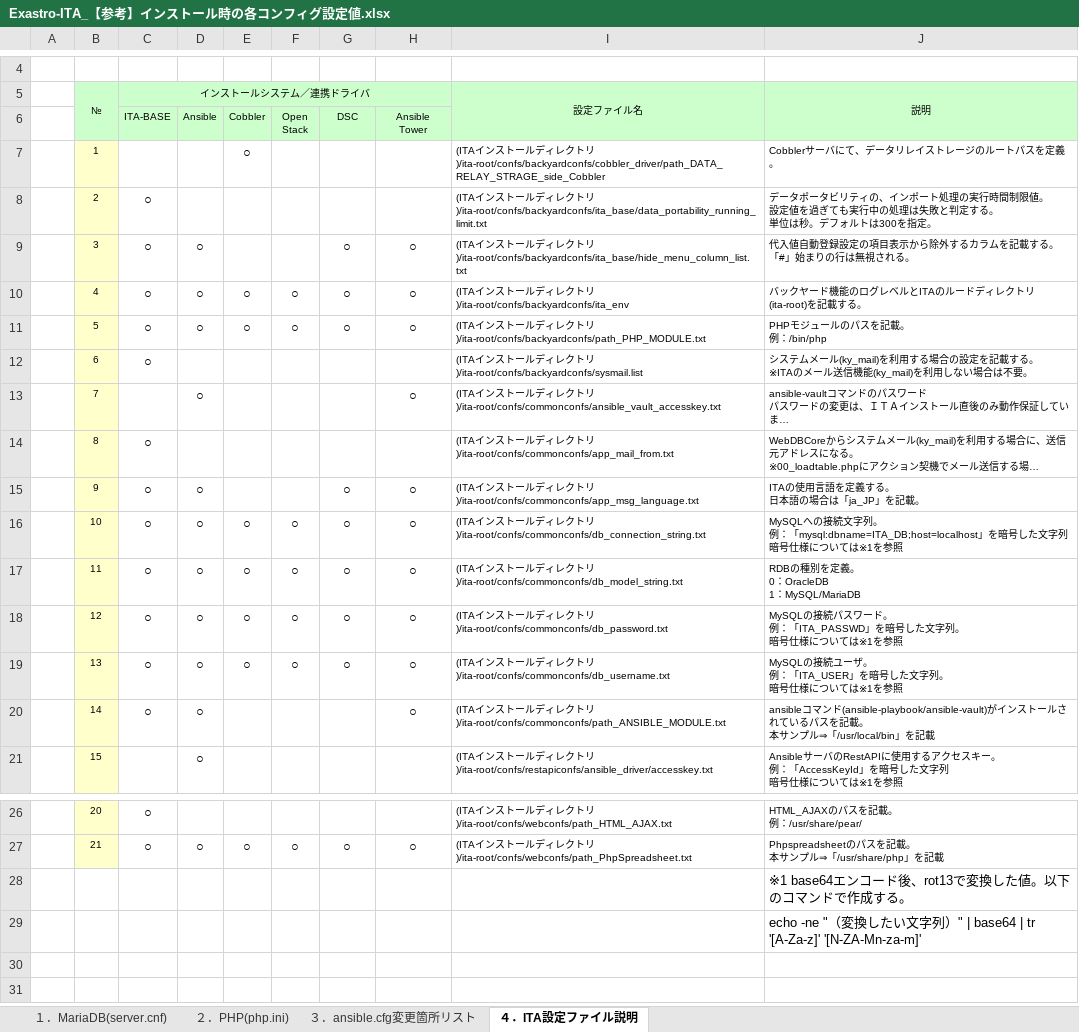
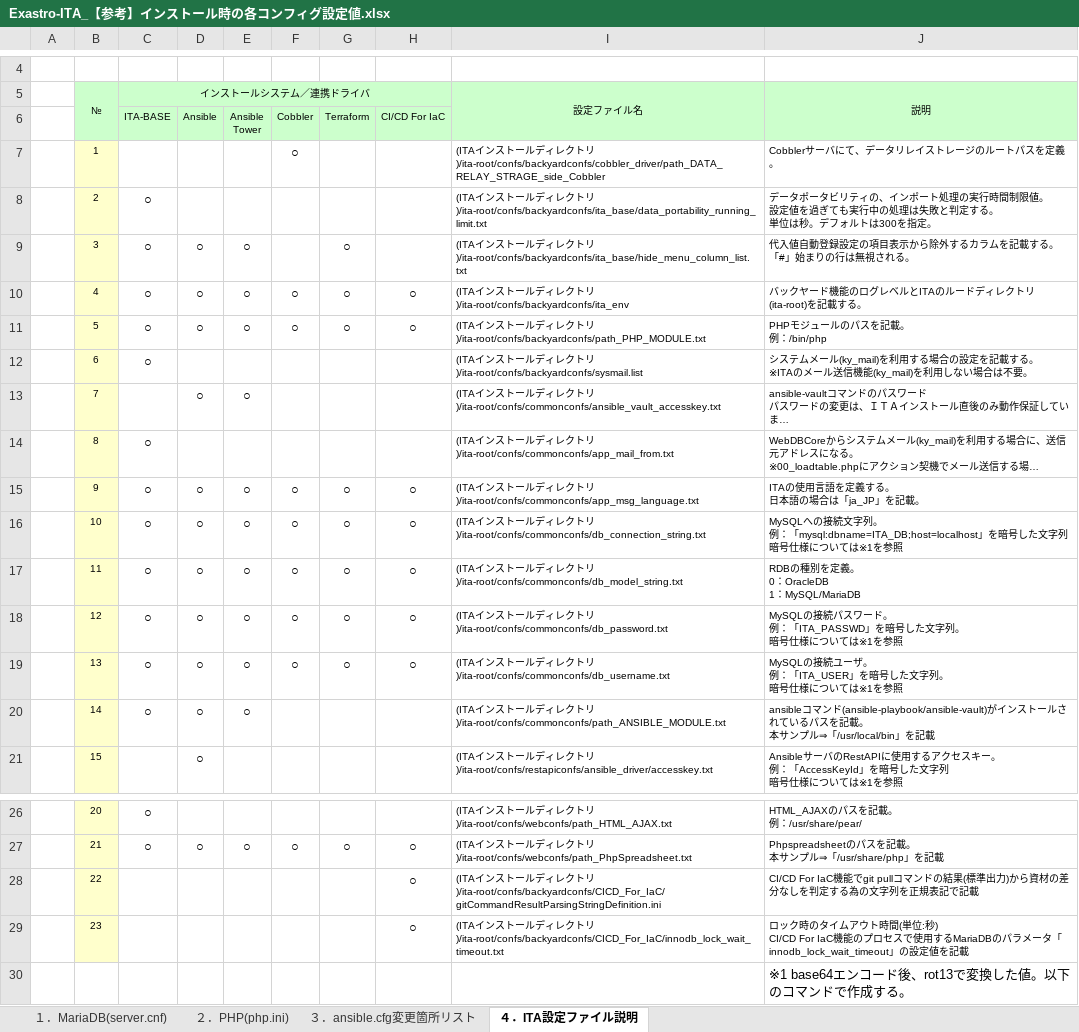
Before and after one commit to exastro-suite/it-automation-docs, an Excel workbook: asset/Documents_ja/Exastro-ITA_【参考】インストール時の各コンフィグ設定値.xlsx, sheet ４．ITA設定ファイル説明, drawn as a sheet; only a part is shown, gaps mark what is left out; the shorter side is filled out with more unchanged rows; long unchanged cells end in …; values as stored, in another font and other column widths than the file's, no borders; removed rows and columns are numbered as before the commit, all else as after; ↵ is a line break in a cell; the diff names each change by its address in the sheet, - before the commit and + after, or states it on an @@ line.

```diff
--- a/asset/Documents_ja/Exastro-ITA_【参考】インストール時の各コンフィグ設定値.xlsx (sheet ４．ITA設定ファイル説明)
+++ b/asset/Documents_ja/Exastro-ITA_【参考】インストール時の各コンフィグ設定値.xlsx (sheet ４．ITA設定ファイル説明)
-row 6:  |  | ITA-BASE | Ansible | Cobbler | Open ↵ Stack | DSC | Ansible ↵ Tower
+row 6:  |  | ITA-BASE | Ansible | Ansible ↵ Tower | Cobbler | Terraform | CI/CD For IaC
-E7: ○
+E7: (empty)
-F7: (empty)
+F7: ○
-E9: (empty)
+E9: ○
-H9: ○
+H9: (empty)
-E13: (empty)
+E13: ○
-H13: ○
+H13: (empty)
-E15: (empty)
+E15: ○
-F15: (empty)
+F15: ○
-E20: (empty)
+E20: ○
-H20: ○
+H20: (empty)
+row 28:  | 22 |  |  |  |  |  | ○ | (ITAインストールディレクトリ)/ita-root/confs/backyardconfs/CICD_For_IaC/gitCommandResultParsingStringDefinition.ini | CI/CD For IaC機能でgit pullコマンドの結果(標準出力)から資材の差分なしを判定する為の文字列を正規表記で記載
+row 29:  | 23 |  |  |  |  |  | ○ | (ITAインストールディレクトリ)/ita-root/confs/backyardconfs/CICD_For_IaC/innodb_lock_wait_timeout.txt | ロック時のタイムアウト時間(単位:秒) ↵ CI/CD For IaC機能のプロセスで使用するMariaDBのパラメータ「innodb_lock_wait_timeout」の設定値を記載
```
Also changed, not shown: asset/Documents_ja/Exastro-ITA_【参考】サーバ連携／バックアップ対象一覧.xlsx, asset/Documents_ja/Exastro-ITA_【参考】登録サービス一覧.xlsx, 9 other files.
